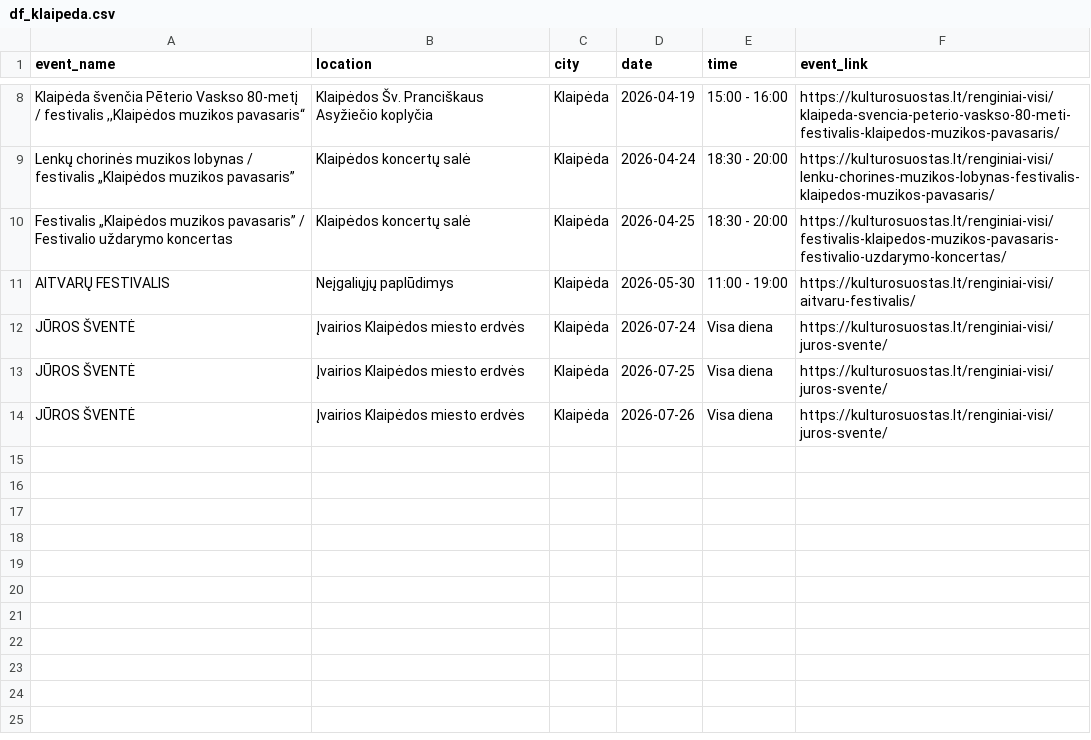
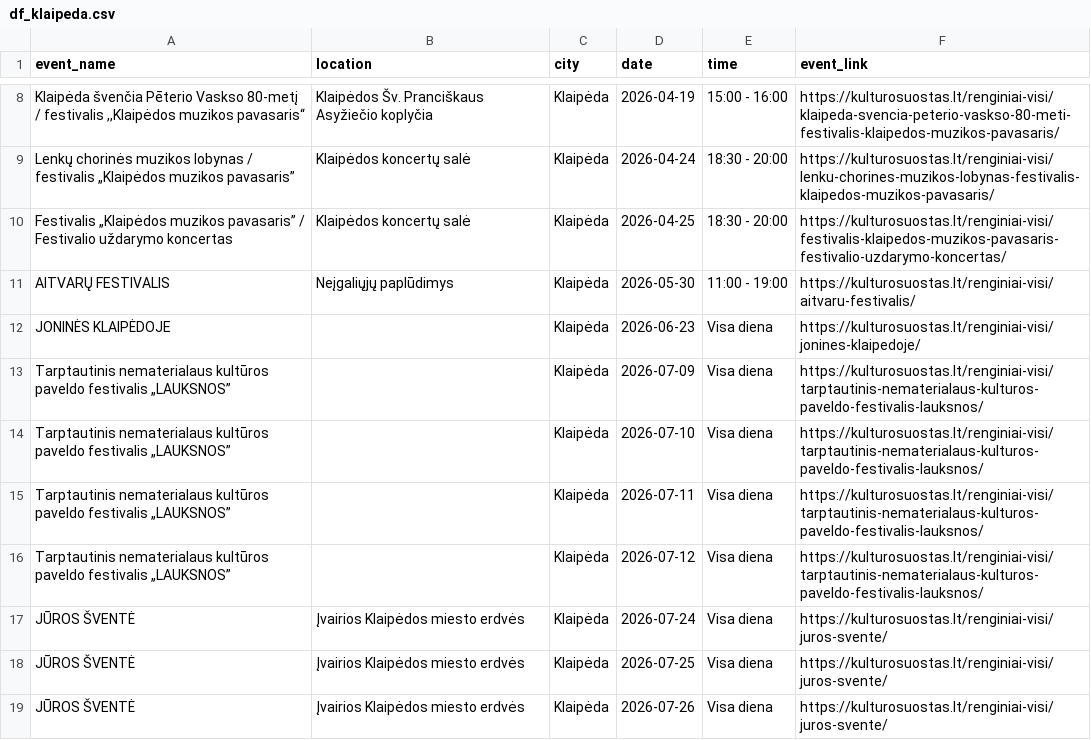
Before and after one commit to gabija-dimsaite/event_scraper, a CSV file: output/df_klaipeda.csv, drawn as a sheet; only a part is shown, gaps mark what is left out; the diff names each change by its address in the sheet, - before the commit and + after, or states it on an @@ line.

```diff
--- a/output/df_klaipeda.csv
+++ b/output/df_klaipeda.csv
+row 12: JONINĖS KLAIPĖDOJE |  | Klaipėda | 2026-06-23 | Visa diena | https://kulturosuostas.lt/renginiai-visi/jonines-klaipedoje/
+row 13: Tarptautinis nematerialaus kultūros paveldo festivalis „LAUKSNOS” |  | Klaipėda | 2026-07-09 | Visa diena | https://kulturosuostas.lt/renginiai-visi/tarptautinis-nematerialaus-kulturos-paveldo-festivalis-lauksnos/
+row 14: Tarptautinis nematerialaus kultūros paveldo festivalis „LAUKSNOS” |  | Klaipėda | 2026-07-10 | Visa diena | https://kulturosuostas.lt/renginiai-visi/tarptautinis-nematerialaus-kulturos-paveldo-festivalis-lauksnos/
+row 15: Tarptautinis nematerialaus kultūros paveldo festivalis „LAUKSNOS” |  | Klaipėda | 2026-07-11 | Visa diena | https://kulturosuostas.lt/renginiai-visi/tarptautinis-nematerialaus-kulturos-paveldo-festivalis-lauksnos/
+row 16: Tarptautinis nematerialaus kultūros paveldo festivalis „LAUKSNOS” |  | Klaipėda | 2026-07-12 | Visa diena | https://kulturosuostas.lt/renginiai-visi/tarptautinis-nematerialaus-kulturos-paveldo-festivalis-lauksnos/
```
Also changed, not shown: output/df_compensa.csv, output/df_kalnapilioarena.csv, 6 other files.
